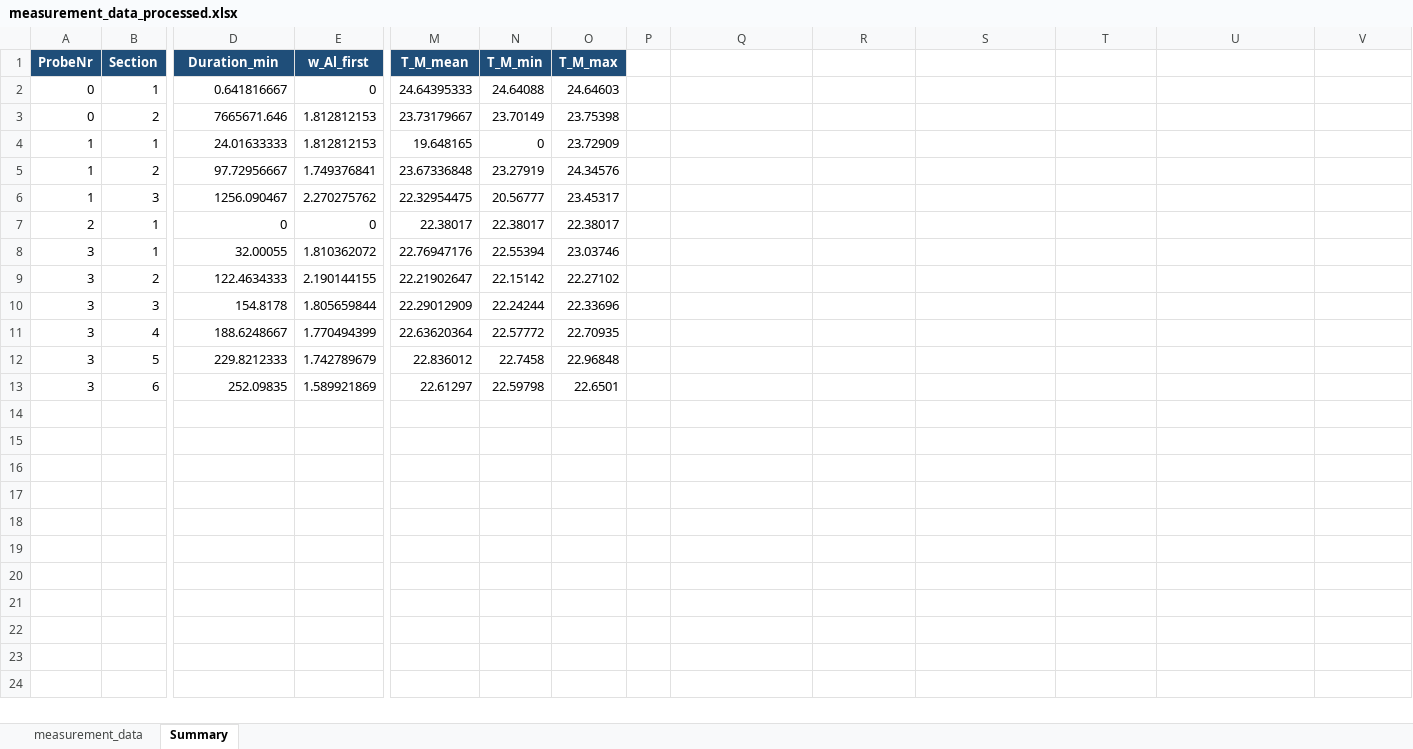
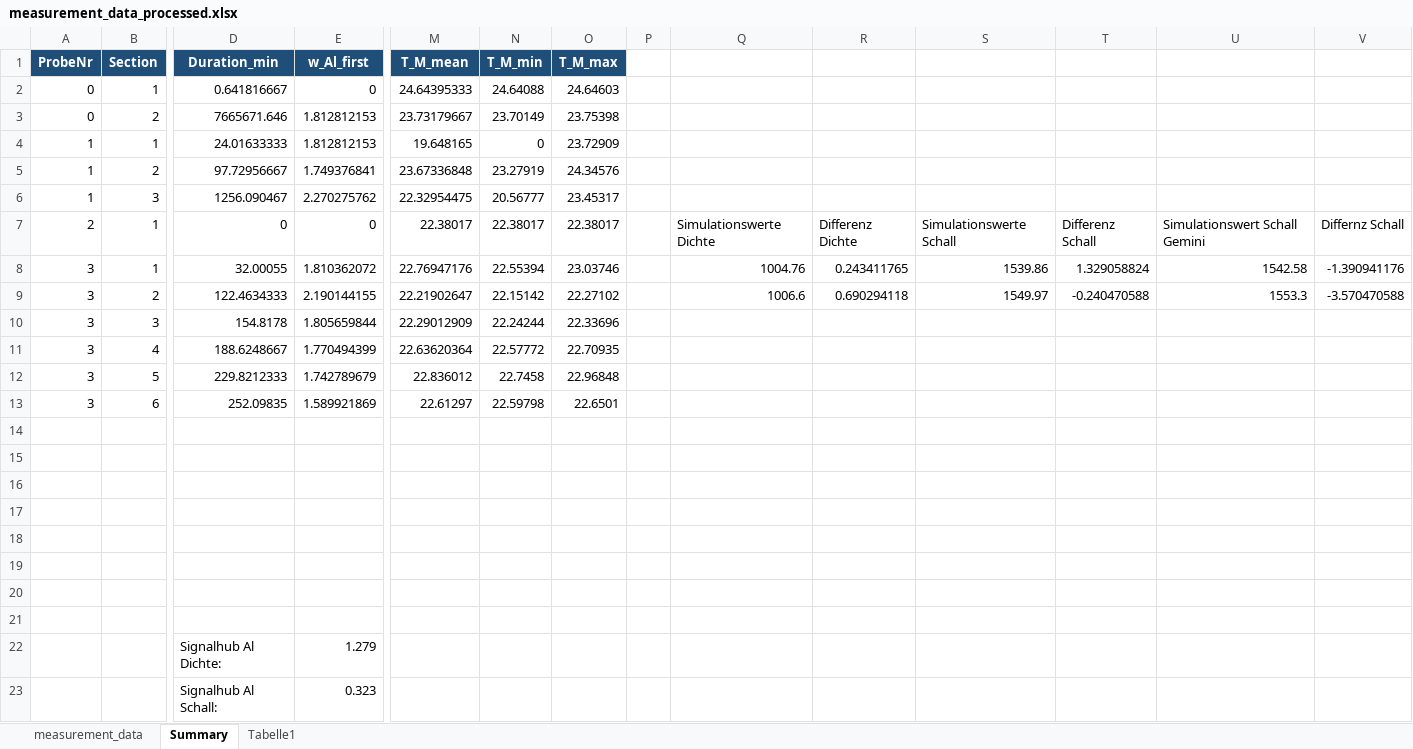
Before and after one commit to niklasreeker/sim_par_ink_prop, an Excel workbook: laboratory_measurement_L-Com/results/measurement_data_processed.xlsx, sheet Summary, drawn as a sheet; only a part is shown, gaps mark what is left out; values as stored, in another font and other column widths than the file's, no borders; rows hold the shown columns only; the diff names each change by its address in the sheet, - before the commit and + after, or states it on an @@ line.

```diff
--- a/laboratory_measurement_L-Com/results/measurement_data_processed.xlsx (sheet Summary)
+++ b/laboratory_measurement_L-Com/results/measurement_data_processed.xlsx (sheet Summary)
+sheet tab: Tabelle1
-Q7: (empty)
+Q7: Simulationswerte Dichte
-R7: (empty)
+R7: Differenz Dichte
-S7: (empty)
+S7: Simulationswerte Schall
-T7: (empty)
+T7: Differenz Schall
-U7: (empty)
+U7: Simulationswert Schall Gemini
-V7: (empty)
+V7: Differnz Schall
-Q8: (empty)
+Q8: 1004.76
-R8: (empty)
+R8: 0.243411765
-S8: (empty)
+S8: 1539.86
-T8: (empty)
+T8: 1.329058824
-U8: (empty)
+U8: 1542.58
-V8: (empty)
+V8: -1.390941176
-Q9: (empty)
+Q9: 1006.6
-R9: (empty)
+R9: 0.690294118
-S9: (empty)
+S9: 1549.97
-T9: (empty)
+T9: -0.240470588
-U9: (empty)
+U9: 1553.3
-V9: (empty)
+V9: -3.570470588
+row 14: (empty)
+row 15: (empty)
+row 16: (empty)
+row 17: (empty)
+row 18: (empty)
+row 19: (empty)
+row 20: (empty)
+row 21: (empty)
+row 22:  |  | Signalhub Al Dichte: | 1.279
+row 23:  |  | Signalhub Al Schall: | 0.323
```
Also changed, not shown: 20 other files.
